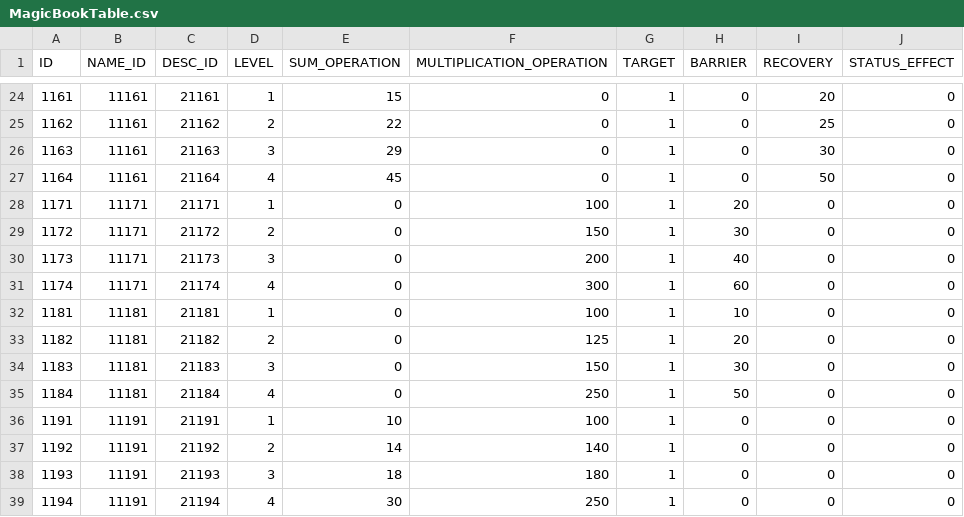
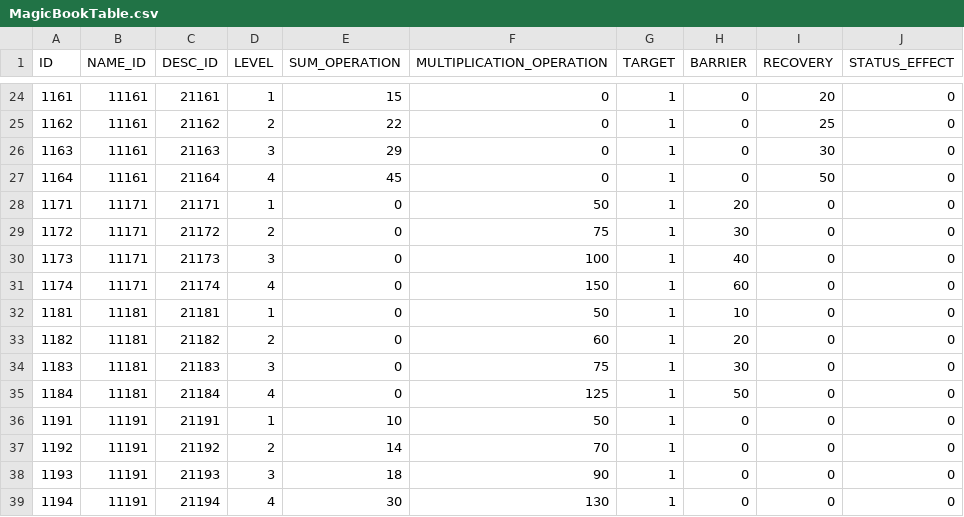
Before and after one commit to somersolt/Wizard-of-Dice, a CSV file: Assets/Resources/Table/MagicBookTable.csv, drawn as a sheet; only a part is shown, gaps mark what is left out.

```diff
--- a/Assets/Resources/Table/MagicBookTable.csv
+++ b/Assets/Resources/Table/MagicBookTable.csv
@@ -27,13 +27,13 @@ ID,NAME_ID,DESC_ID,LEVEL,SUM_OPERATION,MULTIPLICATION_OPERATION,TARGET,BARRIER,R
 1164,11161,21164,4,45,0,1,0,50,0
-1171,11171,21171,1,0,100,1,20,0,0
-1172,11171,21172,2,0,150,1,30,0,0
-1173,11171,21173,3,0,200,1,40,0,0
-1174,11171,21174,4,0,300,1,60,0,0
-1181,11181,21181,1,0,100,1,10,0,0
-1182,11181,21182,2,0,125,1,20,0,0
-1183,11181,21183,3,0,150,1,30,0,0
-1184,11181,21184,4,0,250,1,50,0,0
-1191,11191,21191,1,10,100,1,0,0,0
-1192,11191,21192,2,14,140,1,0,0,0
-1193,11191,21193,3,18,180,1,0,0,0
-1194,11191,21194,4,30,250,1,0,0,0
+1171,11171,21171,1,0,50,1,20,0,0
+1172,11171,21172,2,0,75,1,30,0,0
+1173,11171,21173,3,0,100,1,40,0,0
+1174,11171,21174,4,0,150,1,60,0,0
+1181,11181,21181,1,0,50,1,10,0,0
+1182,11181,21182,2,0,60,1,20,0,0
+1183,11181,21183,3,0,75,1,30,0,0
+1184,11181,21184,4,0,125,1,50,0,0
+1191,11191,21191,1,10,50,1,0,0,0
+1192,11191,21192,2,14,70,1,0,0,0
+1193,11191,21193,3,18,90,1,0,0,0
+1194,11191,21194,4,30,130,1,0,0,0
```
Also changed, not shown: Assets/Resources/Table/MonsterTable.csv.
